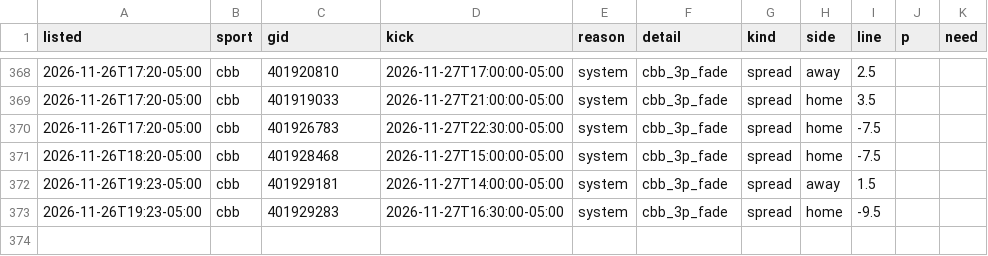
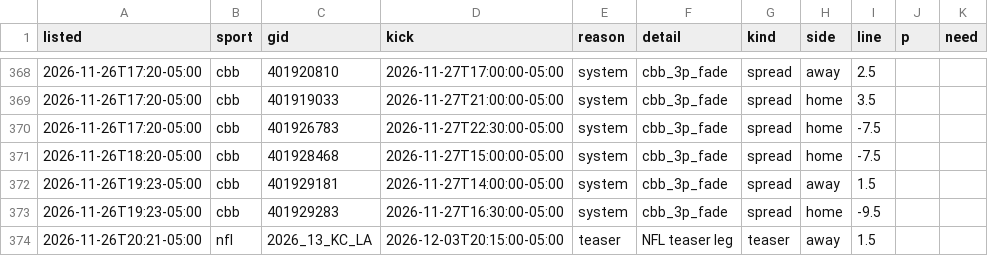
Before and after one commit to dylankelly0233-hoops/alphapoint-dashboards, a CSV file: best_spots_log.csv, drawn as a sheet; only a part is shown, gaps mark what is left out; the diff names each change by its address in the sheet, - before the commit and + after, or states it on an @@ line.

```diff
--- a/best_spots_log.csv
+++ b/best_spots_log.csv
+row 374: 2026-11-26T20:21-05:00 | nfl | 2026_13_KC_LA | 2026-12-03T20:15:00-05:00 | teaser | NFL teaser leg | teaser | away | 1.5
```
Also changed, not shown: golf_log_2026.csv, projections_cbb.csv, 8 other files.
